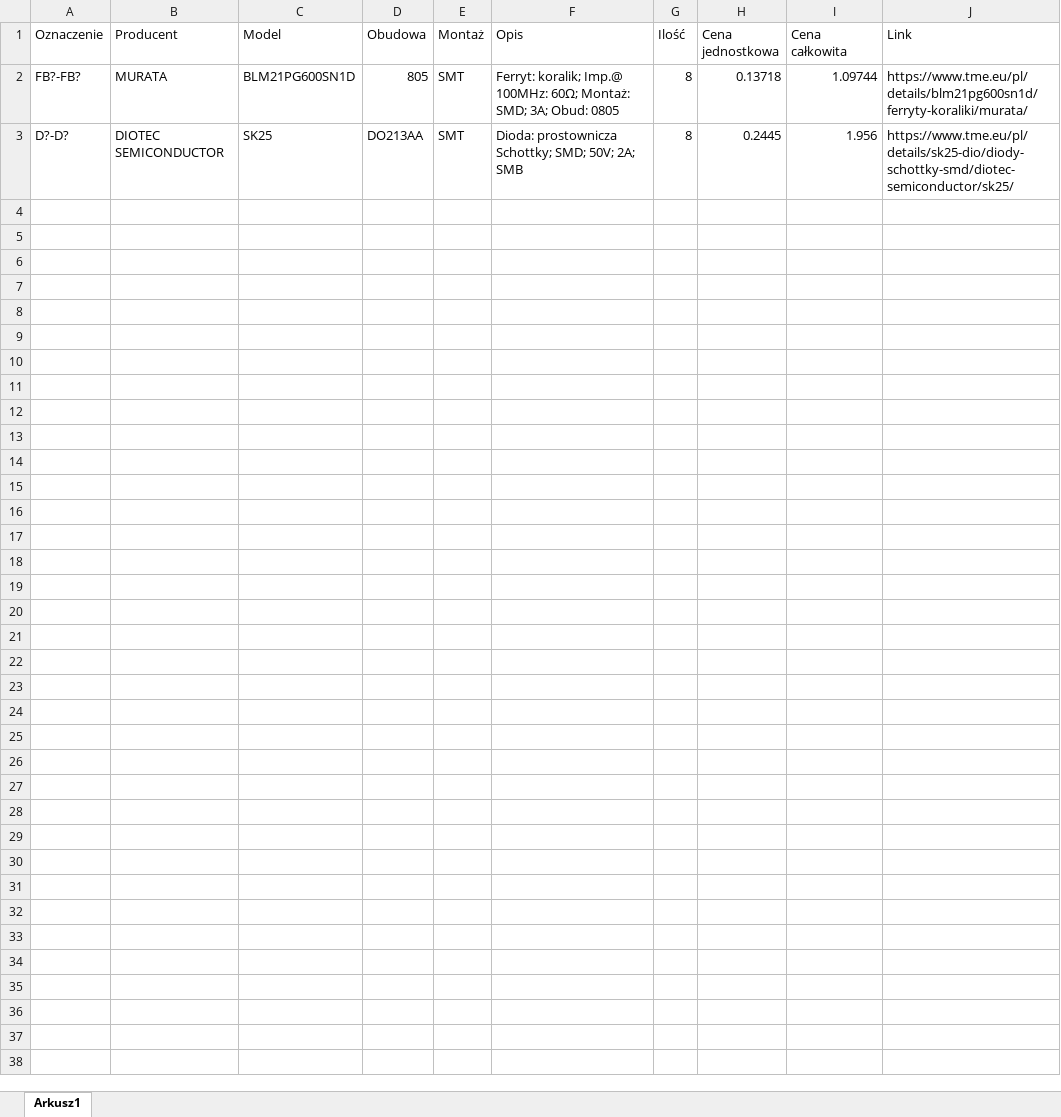
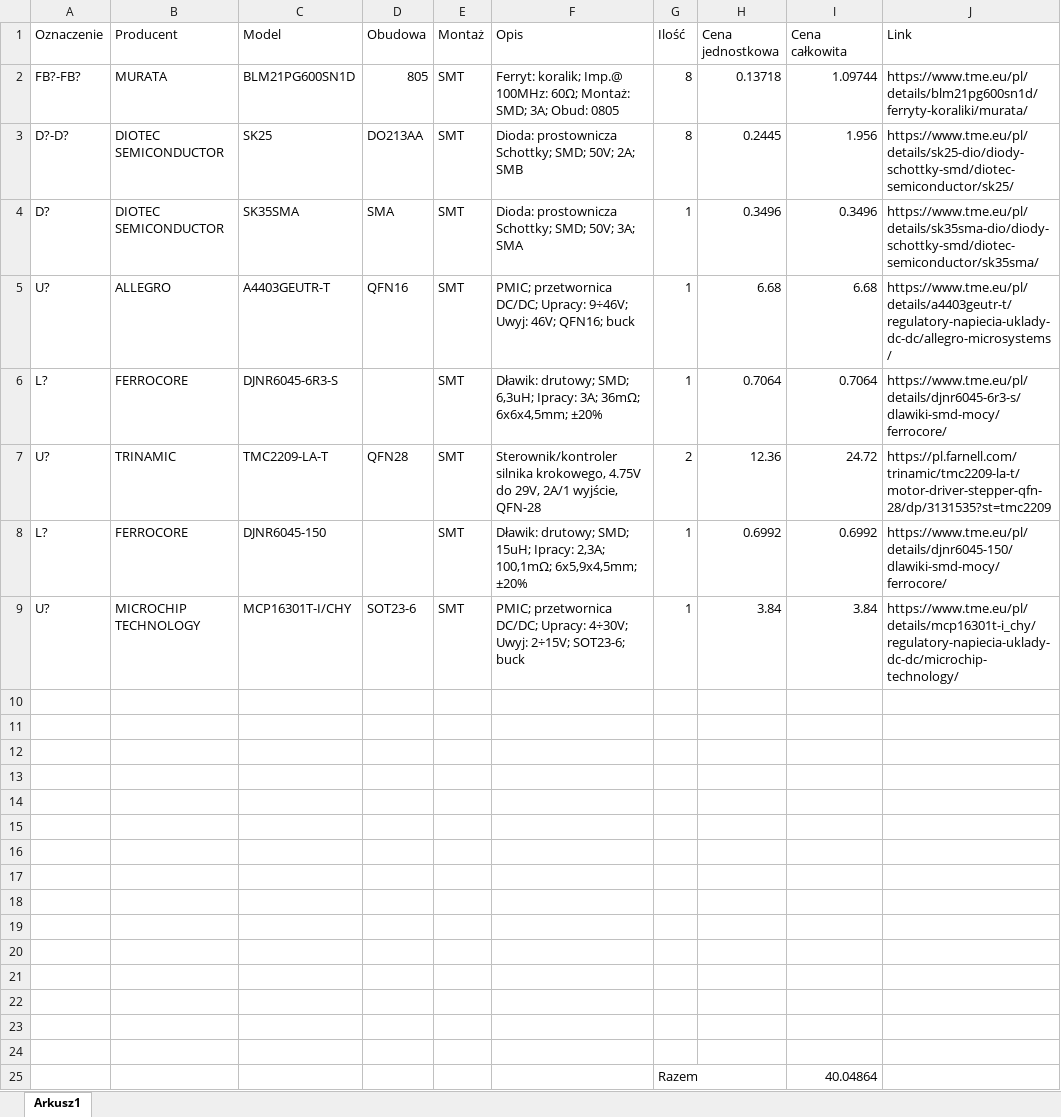
Before and after one commit to awojak/P600-Main-Board, an Excel workbook: BOM.xlsx, sheet Arkusz1, drawn as a sheet; values as stored, in another font and other column widths than the file's, no borders; the diff names each change by its address in the sheet, - before the commit and + after, or states it on an @@ line.

```diff
--- a/BOM.xlsx (sheet Arkusz1)
+++ b/BOM.xlsx (sheet Arkusz1)
+row 4: D? | DIOTEC SEMICONDUCTOR | SK35SMA | SMA | SMT | Dioda: prostownicza Schottky; SMD; 50V; 3A; SMA | 1 | 0.3496 | 0.3496 | https://www.tme.eu/pl/details/sk35sma-dio/diody-schottky-smd/diotec-semiconductor/sk35sma/
+row 5: U? | ALLEGRO | A4403GEUTR-T | QFN16 | SMT | PMIC; przetwornica DC/DC; Upracy: 9÷46V; Uwyj: 46V; QFN16; buck | 1 | 6.68 | 6.68 | https://www.tme.eu/pl/details/a4403geutr-t/regulatory-napiecia-uklady-dc-dc/allegro-microsystems/
+row 6: L? | FERROCORE | DJNR6045-6R3-S |  | SMT | Dławik: drutowy; SMD; 6,3uH; Ipracy: 3A; 36mΩ; 6x6x4,5mm; ±20% | 1 | 0.7064 | 0.7064 | https://www.tme.eu/pl/details/djnr6045-6r3-s/dlawiki-smd-mocy/ferrocore/
+row 7: U? | TRINAMIC | TMC2209-LA-T | QFN28 | SMT | Sterownik/kontroler silnika krokowego, 4.75V do 29V, 2A/1 wyjście, QFN-28 | 2 | 12.36 | 24.72 | https://pl.farnell.com/trinamic/tmc2209-la-t/motor-driver-stepper-qfn-28/dp/3131535?st=tmc2209
+row 8: L? | FERROCORE | DJNR6045-150 |  | SMT | Dławik: drutowy; SMD; 15uH; Ipracy: 2,3A; 100,1mΩ; 6x5,9x4,5mm; ±20% | 1 | 0.6992 | 0.6992 | https://www.tme.eu/pl/details/djnr6045-150/dlawiki-smd-mocy/ferrocore/
+row 9: U? | MICROCHIP TECHNOLOGY | MCP16301T-I/CHY | SOT23-6 | SMT | PMIC; przetwornica DC/DC; Upracy: 4÷30V; Uwyj: 2÷15V; SOT23-6; buck | 1 | 3.84 | 3.84 | https://www.tme.eu/pl/details/mcp16301t-i_chy/regulatory-napiecia-uklady-dc-dc/microchip-technology/
+row 10: (empty)
+row 11: (empty)
+row 12: (empty)
+row 13: (empty)
+row 14: (empty)
+row 15: (empty)
+row 16: (empty)
+row 17: (empty)
+row 18: (empty)
+row 19: (empty)
+row 20: (empty)
+row 21: (empty)
+row 22: (empty)
+row 23: (empty)
+row 24: (empty)
+row 25:  |  |  |  |  |  | Razem |  | 40.04864
```
Also changed, not shown: 16 other files.
